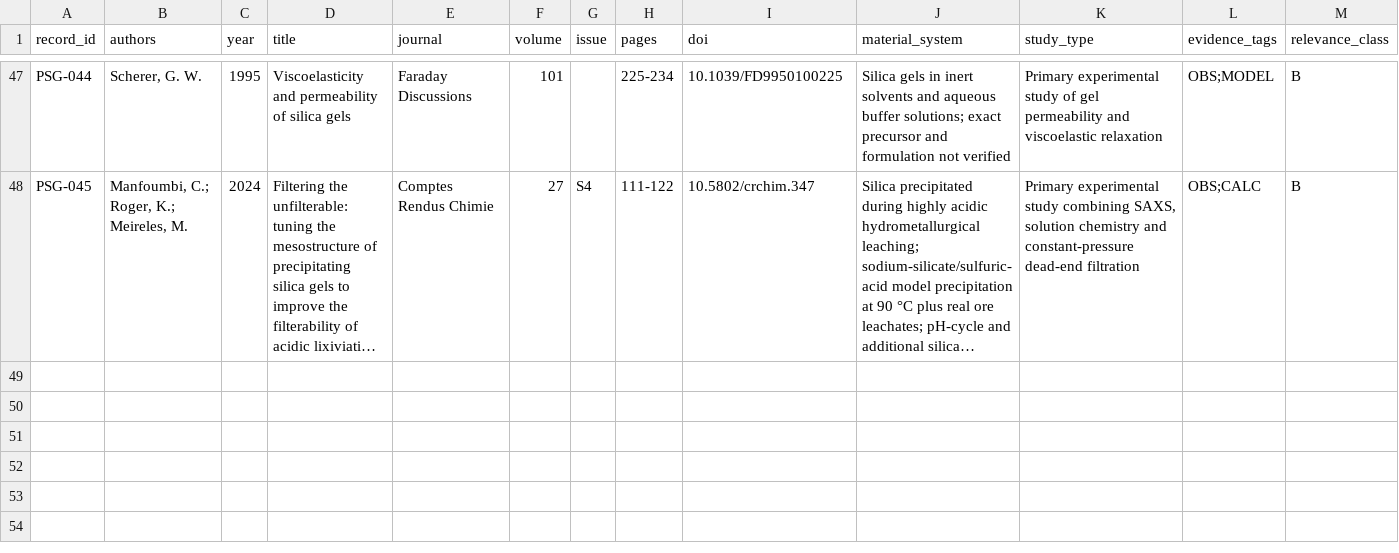
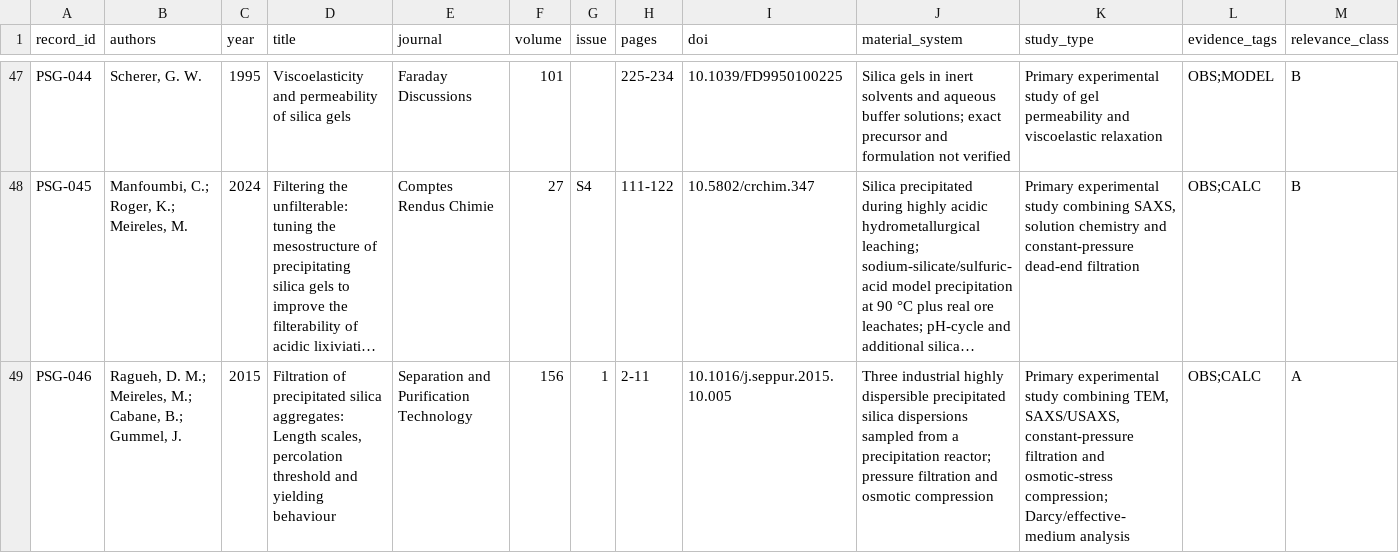
Before and after one commit to Hu3eIn27864/precipitated-silica-gels-review, a CSV file: LITERATURE/literature_database.csv, drawn as a sheet; only a part is shown, gaps mark what is left out; long unchanged cells end in …; rows hold the shown columns only; the diff names each change by its address in the sheet, - before the commit and + after, or states it on an @@ line.

Commit message:
Add direct industrial precipitated-silica filtration and compression study

```diff
--- a/LITERATURE/literature_database.csv
+++ b/LITERATURE/literature_database.csv
+row 49: PSG-046 | Ragueh, D. M.; Meireles, M.; Cabane, B.; Gummel, J. | 2015 | Filtration of precipitated silica aggregates: Length scales, percolation threshold and yielding behaviour | Separation and Purification Technology | 156 | 1 | 2-11 | 10.1016/j.seppur.2015.10.005 | Three industrial highly dispersible precipitated silica dispersions sampled from a precipitation reactor; pressure filtration and osmotic compression | Primary experimental study combining TEM, SAXS/USAXS, constant-pressure filtration and osmotic-stress compression; Darcy/effective-medium analysis | OBS;CALC | A
```
